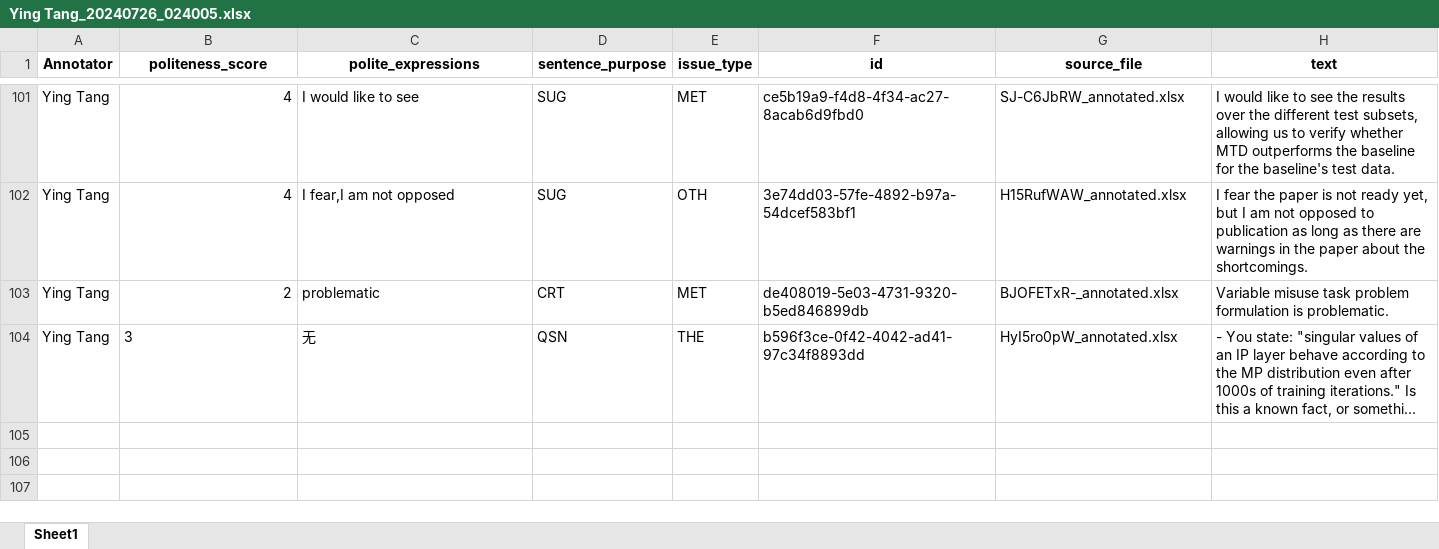
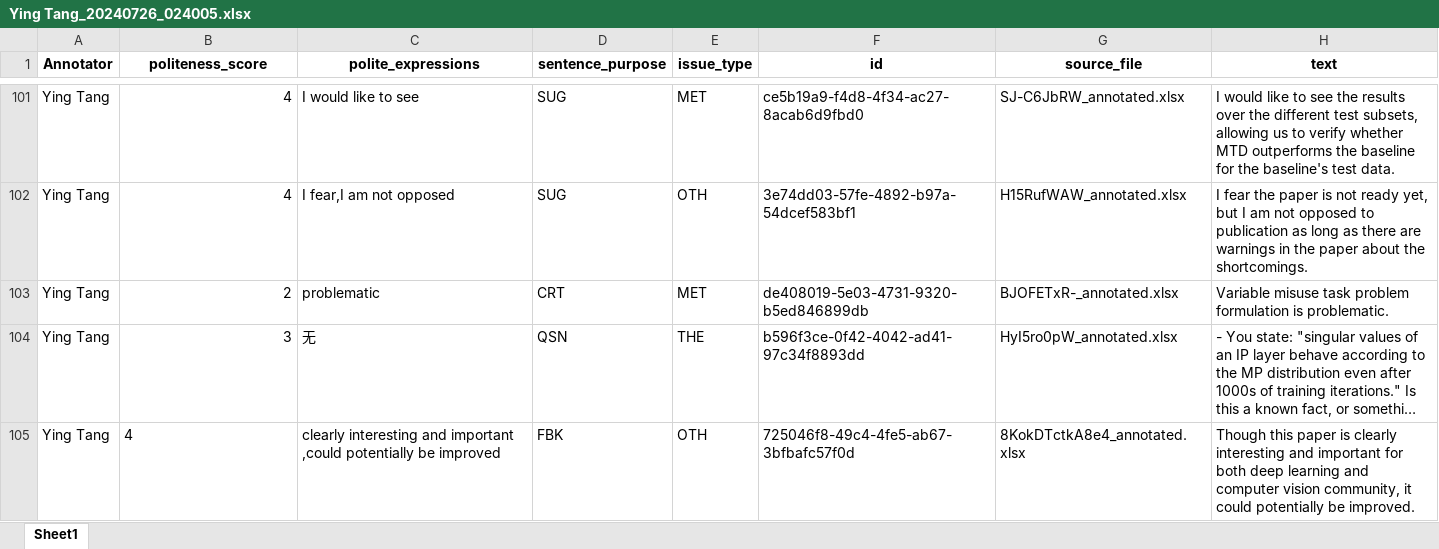
Before and after one commit to pariskang/CMLM-WangShuhe, an Excel workbook: annotations/Ying Tang_20240726_024005.xlsx, sheet Sheet1, drawn as a sheet; only a part is shown, gaps mark what is left out; long unchanged cells end in …; values as stored, in another font and other column widths than the file's, no borders; the diff names each change by its address in the sheet, - before the commit and + after, or states it on an @@ line.

Commit message:
Update annotations for Ying Tang

```diff
--- a/annotations/Ying Tang_20240726_024005.xlsx (sheet Sheet1)
+++ b/annotations/Ying Tang_20240726_024005.xlsx (sheet Sheet1)
-B104 alignment: left
+B104 alignment: right
+row 105: Ying Tang | 4 | clearly interesting and important ,could potentially be improved | FBK | OTH | 725046f8-49c4-4fe5-ab67-3bfbafc57f0d | 8KokDTctkA8e4_annotated.xlsx | Though this paper is clearly interesting and important for both deep learning and computer vision community, it could potentially be improved.
```
